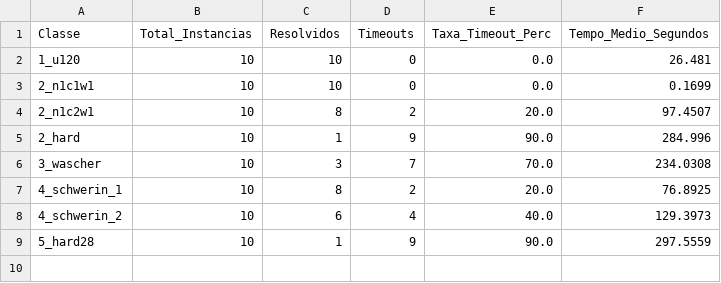
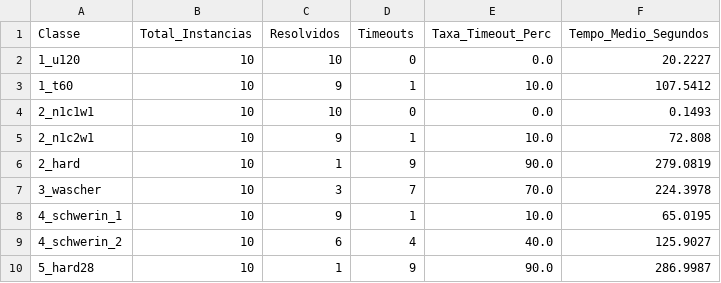
Before and after one commit to dudatsouza/bin-packing-optimization, a CSV file: results/medias_bpp.csv, drawn as a sheet.

```diff
--- a/results/medias_bpp.csv
+++ b/results/medias_bpp.csv
@@ -1,9 +1,10 @@
 Classe,Total_Instancias,Resolvidos,Timeouts,Taxa_Timeout_Perc,Tempo_Medio_Segundos
-1_u120,10,10,0,0.0,26.481
-2_n1c1w1,10,10,0,0.0,0.1699
-2_n1c2w1,10,8,2,20.0,97.4507
-2_hard,10,1,9,90.0,284.996
-3_wascher,10,3,7,70.0,234.0308
-4_schwerin_1,10,8,2,20.0,76.8925
-4_schwerin_2,10,6,4,40.0,129.3973
-5_hard28,10,1,9,90.0,297.5559
+1_u120,10,10,0,0.0,20.2227
+1_t60,10,9,1,10.0,107.5412
+2_n1c1w1,10,10,0,0.0,0.1493
+2_n1c2w1,10,9,1,10.0,72.808
+2_hard,10,1,9,90.0,279.0819
+3_wascher,10,3,7,70.0,224.3978
+4_schwerin_1,10,9,1,10.0,65.0195
+4_schwerin_2,10,6,4,40.0,125.9027
+5_hard28,10,1,9,90.0,286.9987
```
Also changed, not shown: results/resultados_bpp.csv, 1 other file.
